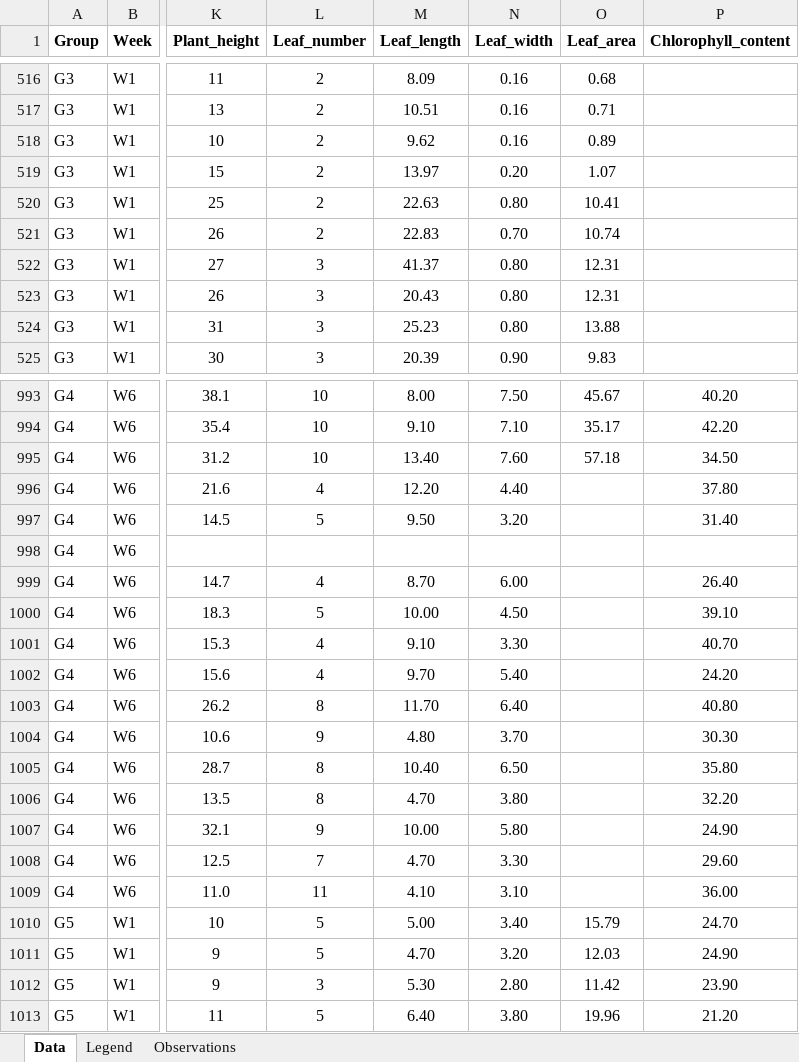
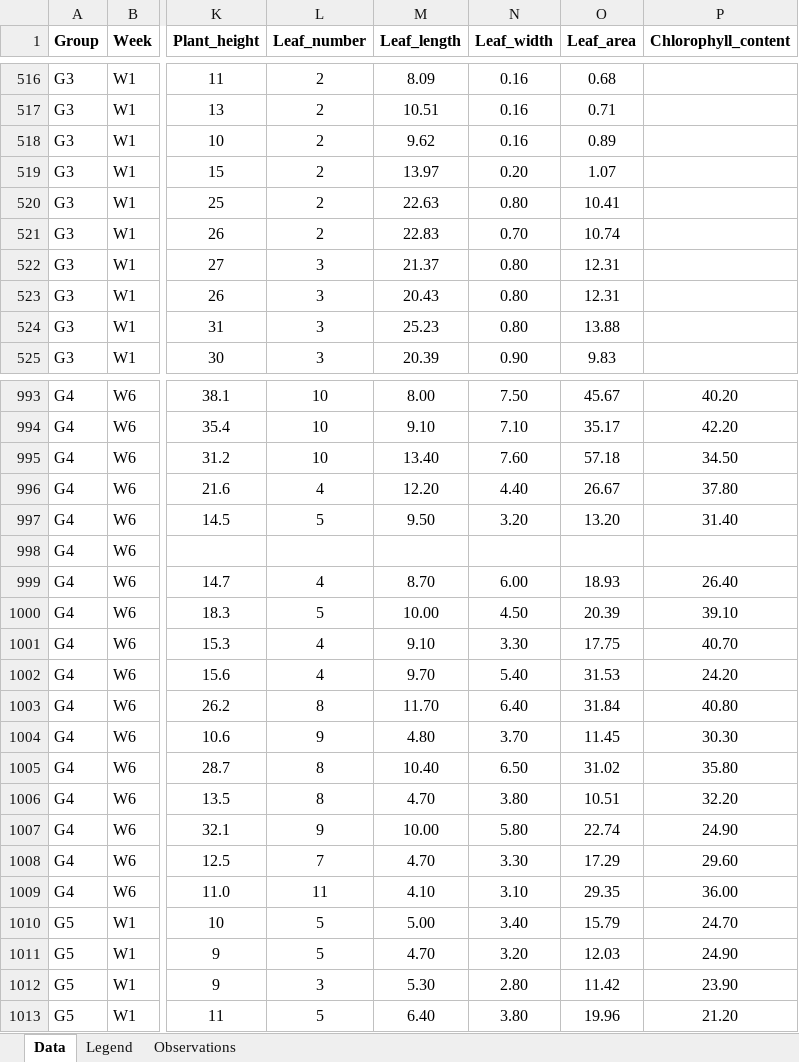
Before and after one commit to mirkka-puente/Project, an Excel workbook: data/wstress.xlsx, sheet Data, drawn as a sheet; only a part is shown, gaps mark what is left out; values as stored, in another font and other column widths than the file's, no borders; charts and pictures not drawn; the diff names each change by its address in the sheet, - before the commit and + after, or states it on an @@ line.

```diff
--- a/data/wstress.xlsx (sheet Data)
+++ b/data/wstress.xlsx (sheet Data)
-M522 (Leaf_length): 41.37
+M522 (Leaf_length): 21.37
-O996 (Leaf_area): (empty)
+O996 (Leaf_area): 26.67
-O997 (Leaf_area): (empty)
+O997 (Leaf_area): 13.20
-O999 (Leaf_area): (empty)
+O999 (Leaf_area): 18.93
-O1000 (Leaf_area): (empty)
+O1000 (Leaf_area): 20.39
-O1001 (Leaf_area): (empty)
+O1001 (Leaf_area): 17.75
-O1002 (Leaf_area): (empty)
+O1002 (Leaf_area): 31.53
-O1003 (Leaf_area): (empty)
+O1003 (Leaf_area): 31.84
-O1004 (Leaf_area): (empty)
+O1004 (Leaf_area): 11.45
-O1005 (Leaf_area): (empty)
+O1005 (Leaf_area): 31.02
-O1006 (Leaf_area): (empty)
+O1006 (Leaf_area): 10.51
-O1007 (Leaf_area): (empty)
+O1007 (Leaf_area): 22.74
-O1008 (Leaf_area): (empty)
+O1008 (Leaf_area): 17.29
-O1009 (Leaf_area): (empty)
+O1009 (Leaf_area): 29.35
```
Also changed, not shown: 2 other files.
